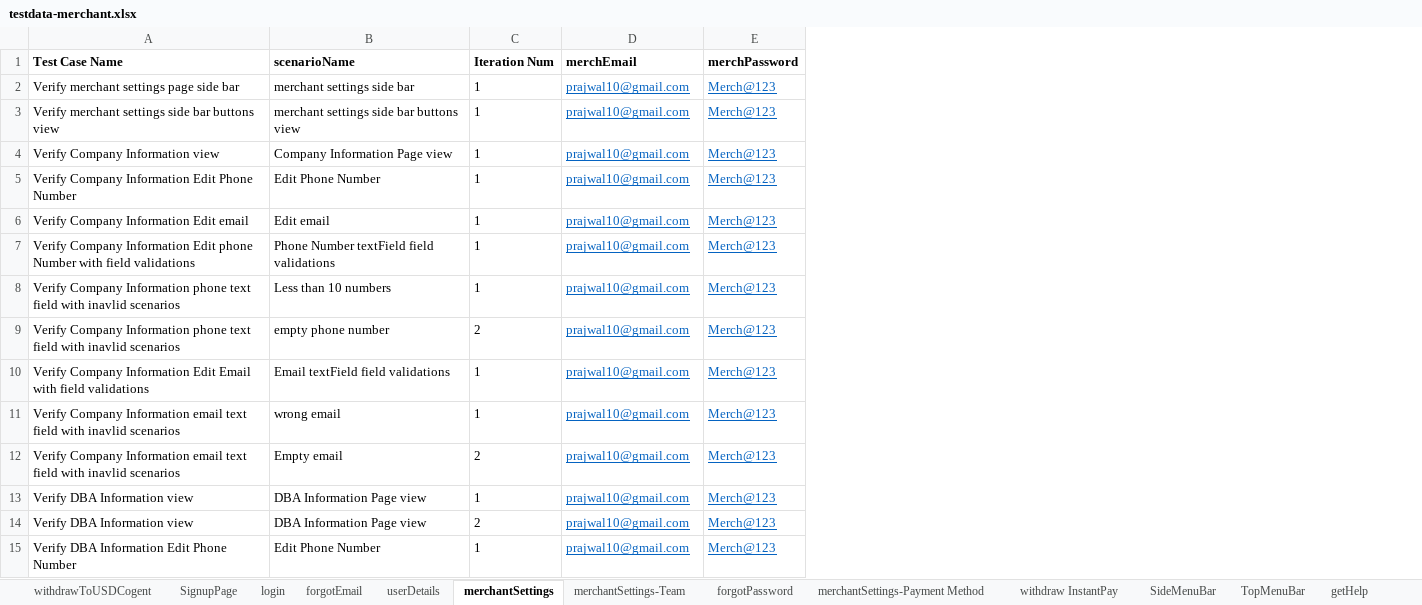
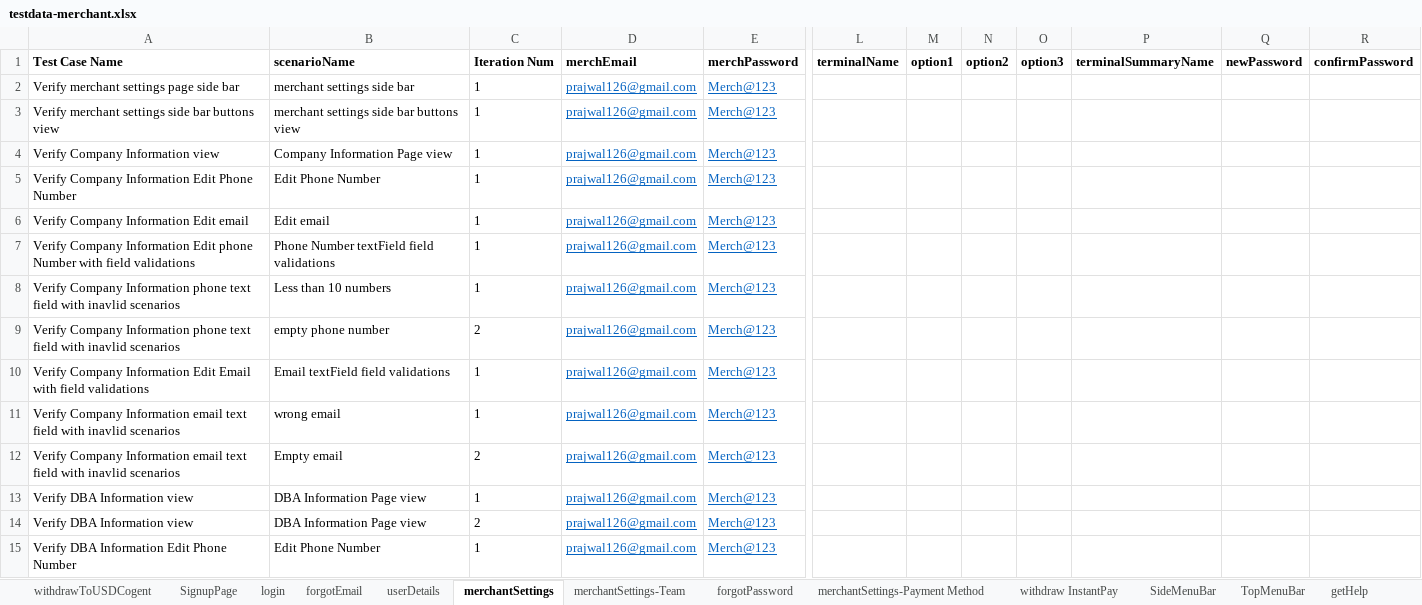
Before and after one commit to RameshNaikRR/Automation, an Excel workbook: Web/coyni/resources/testdata-merchant.xlsx, sheet merchantSettings, drawn as a sheet; only a part is shown, gaps mark what is left out; values as stored, in another font and other column widths than the file's, no borders; the diff covers the shown part only; the diff names each change by its address in the sheet, - before the commit and + after, or states it on an @@ line.

```diff
--- a/Web/coyni/resources/testdata-merchant.xlsx (sheet merchantSettings)
+++ b/Web/coyni/resources/testdata-merchant.xlsx (sheet merchantSettings)
+column L (terminalName), empty
+column M (option1), empty
+column N (option2), empty
+column O (option3), empty
+column P (terminalSummaryName), empty
+column Q (newPassword), empty
+column R (confirmPassword), empty
-D2:D15 (merchEmail): prajwal10@gmail.com
+D2:D15 (merchEmail): prajwal126@gmail.com
```
Also changed, not shown: 5 added rows and 38 edited cells elsewhere in this sheet, sheet tokenAccount, sheet userDetails, sheet merchantActivity, sheet merchantSettings-Payment Method, sheet withdraw InstantPay, sheet forgotPassword, 13 more sheets, Web/coyni/resources/TestScript-merchant.xlsx, 7 other files.
